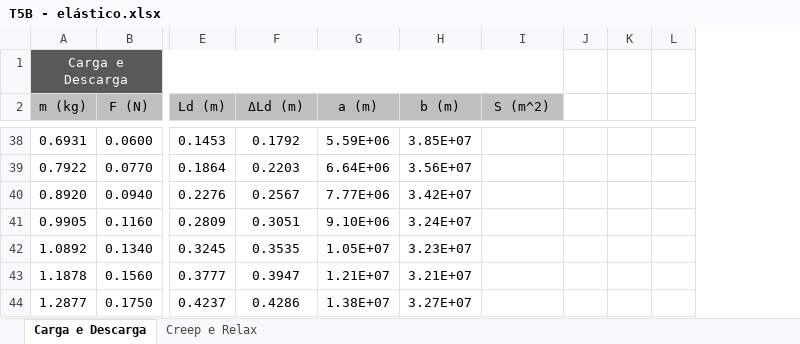
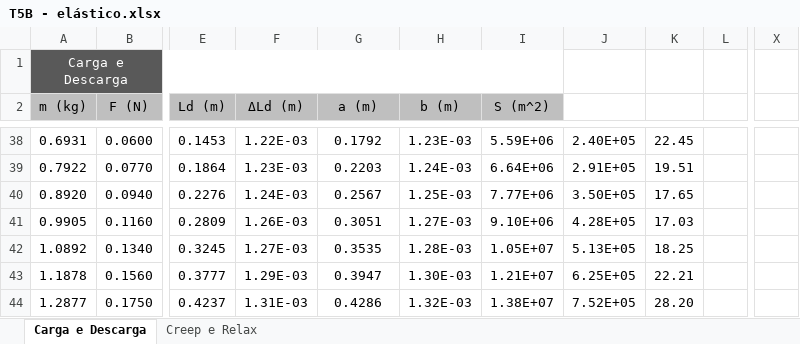
Before and after one commit to sergisousa/LABSFISICAI, an Excel workbook: T5B - elástico.xlsx, sheet Carga e Descarga, drawn as a sheet; only a part is shown, gaps mark what is left out; values as stored, in another font and other column widths than the file's, no borders; charts and pictures not drawn; removed rows and columns are numbered as before the commit, all else as after; the diff covers the shown part only; the diff names each change by its address in the sheet, - before the commit and + after, or states it on an @@ line.

```diff
--- a/T5B - elástico.xlsx (sheet Carga e Descarga)
+++ b/T5B - elástico.xlsx (sheet Carga e Descarga)
-column J, empty
-column K, empty
+column J, rows 38-44: 2.40E+05 | 2.91E+05 | 3.50E+05 | 4.28E+05 | 5.13E+05 | 6.25E+05 | 7.52E+05
+column K, rows 38-44: 22.45 | 19.51 | 17.65 | 17.03 | 18.25 | 22.21 | 28.20
+column X, empty
-F38 (ΔLd (m)): 0.1792
+F38 (ΔLd (m)): 1.22E-03
-G38 (a (m)): 5.59E+06
+G38 (a (m)): 0.1792
-H38 (b (m)): 3.85E+07
+H38 (b (m)): 1.23E-03
-I38 (S (m^2)): (empty)
+I38 (S (m^2)): 5.59E+06
-F39 (ΔLd (m)): 0.2203
+F39 (ΔLd (m)): 1.23E-03
-G39 (a (m)): 6.64E+06
+G39 (a (m)): 0.2203
-H39 (b (m)): 3.56E+07
+H39 (b (m)): 1.24E-03
-I39 (S (m^2)): (empty)
+I39 (S (m^2)): 6.64E+06
-F40 (ΔLd (m)): 0.2567
+F40 (ΔLd (m)): 1.24E-03
-G40 (a (m)): 7.77E+06
+G40 (a (m)): 0.2567
-H40 (b (m)): 3.42E+07
+H40 (b (m)): 1.25E-03
-I40 (S (m^2)): (empty)
+I40 (S (m^2)): 7.77E+06
-F41 (ΔLd (m)): 0.3051
+F41 (ΔLd (m)): 1.26E-03
-G41 (a (m)): 9.10E+06
+G41 (a (m)): 0.3051
-H41 (b (m)): 3.24E+07
+H41 (b (m)): 1.27E-03
-I41 (S (m^2)): (empty)
+I41 (S (m^2)): 9.10E+06
-F42 (ΔLd (m)): 0.3535
+F42 (ΔLd (m)): 1.27E-03
-G42 (a (m)): 1.05E+07
+G42 (a (m)): 0.3535
-H42 (b (m)): 3.23E+07
+H42 (b (m)): 1.28E-03
-I42 (S (m^2)): (empty)
+I42 (S (m^2)): 1.05E+07
-F43 (ΔLd (m)): 0.3947
+F43 (ΔLd (m)): 1.29E-03
-G43 (a (m)): 1.21E+07
+G43 (a (m)): 0.3947
-H43 (b (m)): 3.21E+07
+H43 (b (m)): 1.30E-03
-I43 (S (m^2)): (empty)
+I43 (S (m^2)): 1.21E+07
-F44 (ΔLd (m)): 0.4286
+F44 (ΔLd (m)): 1.31E-03
-G44 (a (m)): 1.38E+07
+G44 (a (m)): 0.4286
-H44 (b (m)): 3.27E+07
+H44 (b (m)): 1.32E-03
-I44 (S (m^2)): (empty)
+I44 (S (m^2)): 1.38E+07
```
Also changed, not shown: 1 added row, 1 removed row, 40 edited cells, cell formats and merged cells elsewhere in this sheet, sheet Creep e Relax, formulas that keep their value, charts or pictures.
